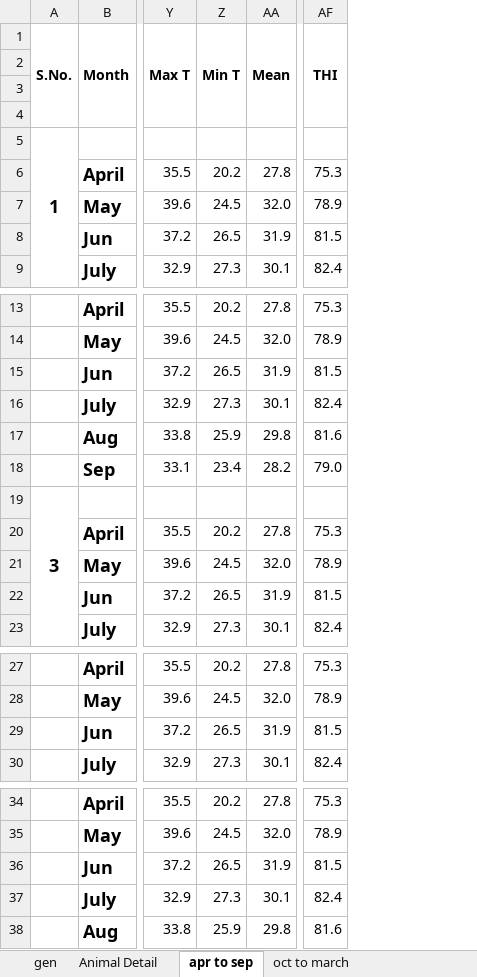
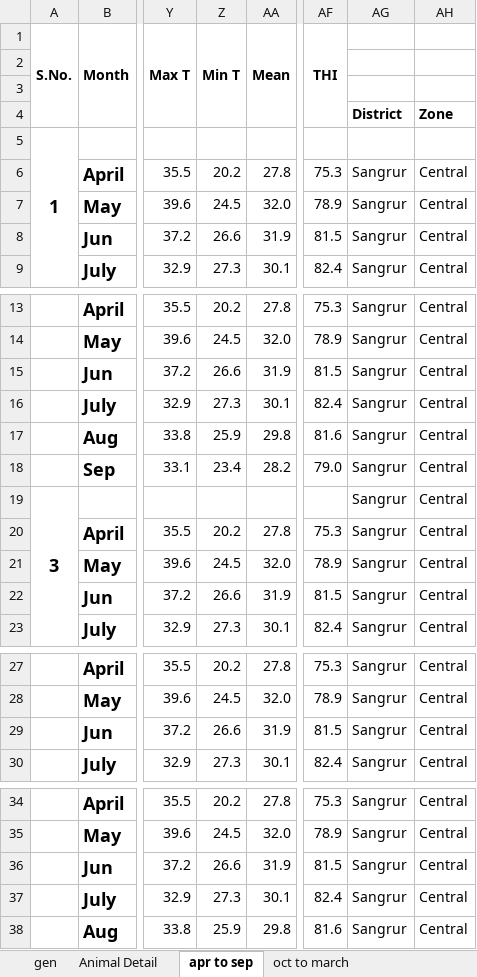
Before and after one commit to Aditya-Y-29/CP302, an Excel workbook: Initial Data/Central Sangrur_Revised.xlsx, sheet apr to sep, drawn as a sheet; only a part is shown, gaps mark what is left out; values as stored, in another font and other column widths than the file's, no borders; the diff covers the shown part only; the diff names each change by its address in the sheet, - before the commit and + after, or states it on an @@ line.

```diff
--- a/Initial Data/Central Sangrur_Revised.xlsx (sheet apr to sep)
+++ b/Initial Data/Central Sangrur_Revised.xlsx (sheet apr to sep)
+column AG, rows 4-9: District |  | Sangrur | Sangrur | Sangrur | Sangrur; rows 13-23: all Sangrur; rows 27-30: all Sangrur; rows 34-38: all Sangrur
+column AH, rows 4-9: Zone |  | Central | Central | Central | Central; rows 13-23: all Central; rows 27-30: all Central; rows 34-38: all Central
-Z8: 26.5
+Z8: 26.6
-Z15: 26.5
+Z15: 26.6
-Z22: 26.5
+Z22: 26.6
-Z29: 26.5
+Z29: 26.6
-Z36: 26.5
+Z36: 26.6
```
Also changed, not shown: 95 edited cells elsewhere in this sheet, sheet oct to march, Initial Data/Central Ludhiana_Revised.xlsx, Initial Data/SM Gurdaspur_Revised.xlsx, 2 other files.
